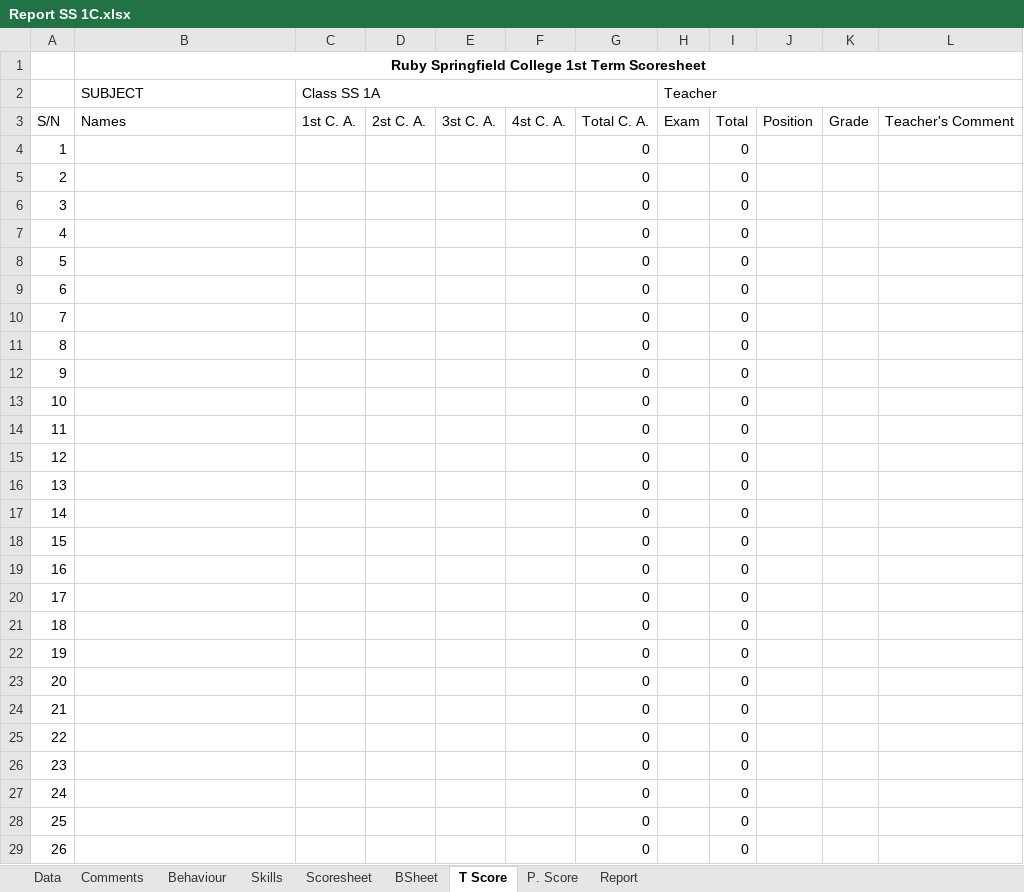
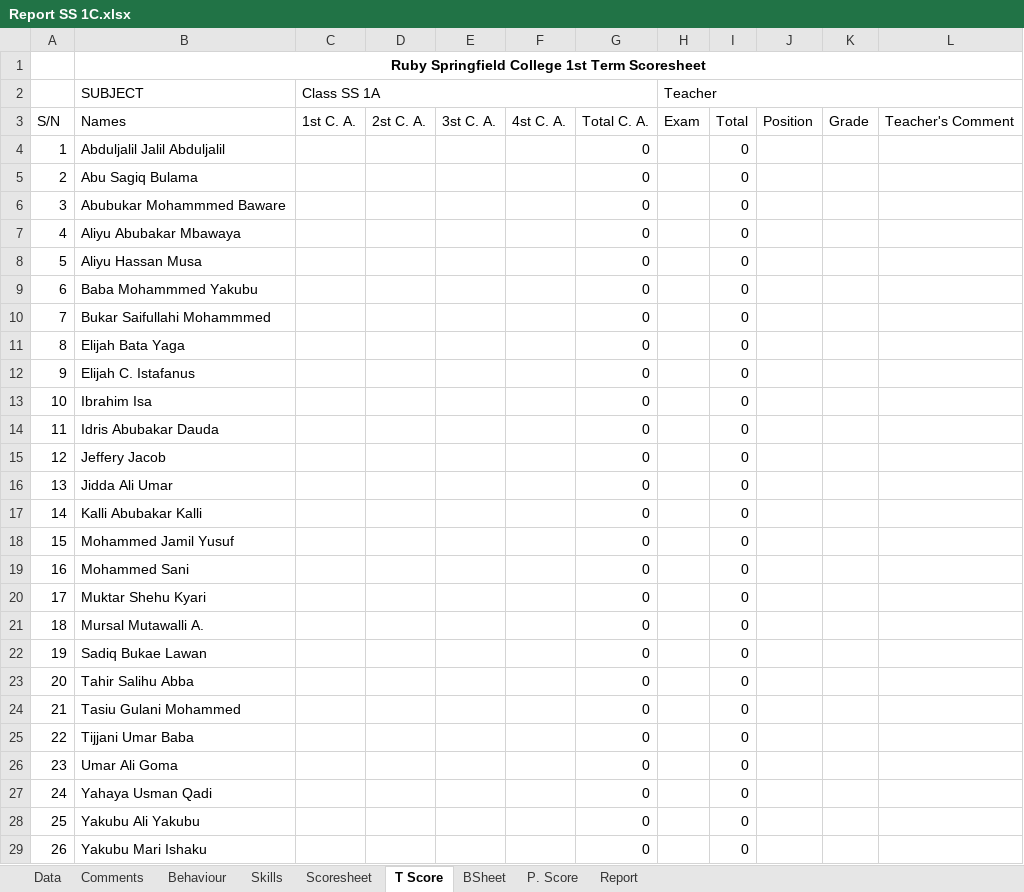
Before and after one commit to kobicdroid/RubyPortal, an Excel workbook: Report SS 1C.xlsx, sheet T Score, drawn as a sheet; only a part is shown; values as stored, in another font and other column widths than the file's, no borders; the diff covers the shown part only; the diff names each change by its address in the sheet, - before the commit and + after, or states it on an @@ line.

```diff
--- a/Report SS 1C.xlsx (sheet T Score)
+++ b/Report SS 1C.xlsx (sheet T Score)
@@ sheet tab order changed: Data | Comments | Behaviour | Skills | Scoresheet | T Score | BSheet | P. Score | Report @@
-B4 (SUBJECT): (empty)
+B4 (SUBJECT): Abduljalil Jalil Abduljalil
-B5 (SUBJECT): (empty)
+B5 (SUBJECT): Abu Sagiq Bulama
-B6 (SUBJECT): (empty)
+B6 (SUBJECT): Abubukar Mohammmed Baware
-B7 (SUBJECT): (empty)
+B7 (SUBJECT): Aliyu Abubakar Mbawaya
-B8 (SUBJECT): (empty)
+B8 (SUBJECT): Aliyu Hassan Musa
-B9 (SUBJECT): (empty)
+B9 (SUBJECT): Baba Mohammmed Yakubu
-B10 (SUBJECT): (empty)
+B10 (SUBJECT): Bukar Saifullahi Mohammmed
-B11 (SUBJECT): (empty)
+B11 (SUBJECT): Elijah Bata Yaga
-B12 (SUBJECT): (empty)
+B12 (SUBJECT): Elijah C. Istafanus
-B13 (SUBJECT): (empty)
+B13 (SUBJECT): Ibrahim Isa
-B14 (SUBJECT): (empty)
+B14 (SUBJECT): Idris Abubakar Dauda
-B15 (SUBJECT): (empty)
+B15 (SUBJECT): Jeffery Jacob
-B16 (SUBJECT): (empty)
+B16 (SUBJECT): Jidda Ali Umar
-B17 (SUBJECT): (empty)
+B17 (SUBJECT): Kalli Abubakar Kalli
-B18 (SUBJECT): (empty)
+B18 (SUBJECT): Mohammed Jamil Yusuf
-B19 (SUBJECT): (empty)
+B19 (SUBJECT): Mohammed Sani
-B20 (SUBJECT): (empty)
+B20 (SUBJECT): Muktar Shehu Kyari
-B21 (SUBJECT): (empty)
+B21 (SUBJECT): Mursal Mutawalli A.
-B22 (SUBJECT): (empty)
+B22 (SUBJECT): Sadiq Bukae Lawan
-B23 (SUBJECT): (empty)
+B23 (SUBJECT): Tahir Salihu Abba
-B24 (SUBJECT): (empty)
+B24 (SUBJECT): Tasiu Gulani Mohammed
-B25 (SUBJECT): (empty)
+B25 (SUBJECT): Tijjani Umar Baba
-B26 (SUBJECT): (empty)
+B26 (SUBJECT): Umar Ali Goma
-B27 (SUBJECT): (empty)
+B27 (SUBJECT): Yahaya Usman Qadi
-B28 (SUBJECT): (empty)
+B28 (SUBJECT): Yakubu Ali Yakubu
-B29 (SUBJECT): (empty)
+B29 (SUBJECT): Yakubu Mari Ishaku
```
Also changed, not shown: 24 edited cells elsewhere in this sheet, sheet Scoresheet, sheet BSheet, sheet Report, sheet Comments, sheet Skills, sheet Behaviour, 2 more sheets, formulas that keep their value, charts or pictures.
